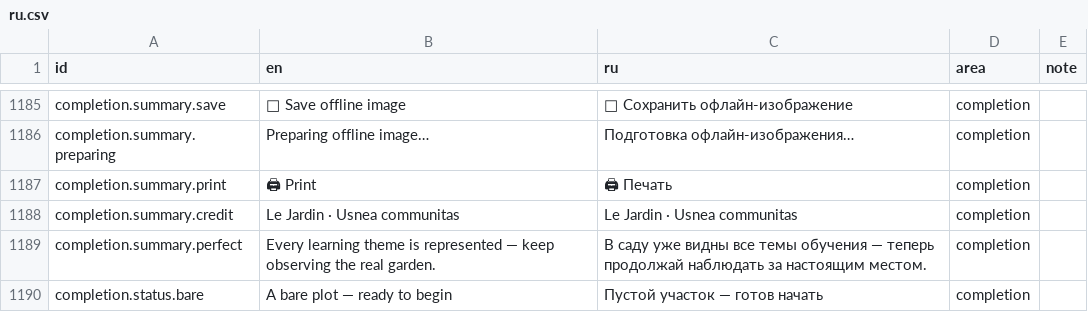
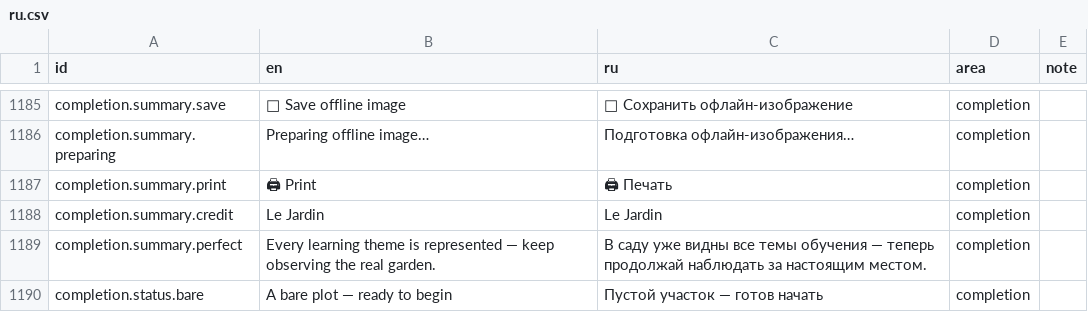
Before and after one commit to usnea-communitas/le-jardin, a CSV file: docs/translations/ru.csv, drawn as a sheet; only a part is shown, gaps mark what is left out.

```diff
--- a/docs/translations/ru.csv
+++ b/docs/translations/ru.csv
@@ -1187,3 +1187,3 @@ completion.summary.preparing,Preparing offline image…,Подготовка о
 completion.summary.print,🖨 Print,🖨 Печать,completion,
-completion.summary.credit,Le Jardin · Usnea communitas,Le Jardin · Usnea communitas,completion,
+completion.summary.credit,Le Jardin,Le Jardin,completion,
 completion.summary.perfect,Every learning theme is represented — keep observing the real garden.,В саду уже видны все темы обучения — теперь продолжай наблюдать за настоящим местом.,completion,
```
Also changed, not shown: docs/translations/zh-CN.csv, 25 other files.
